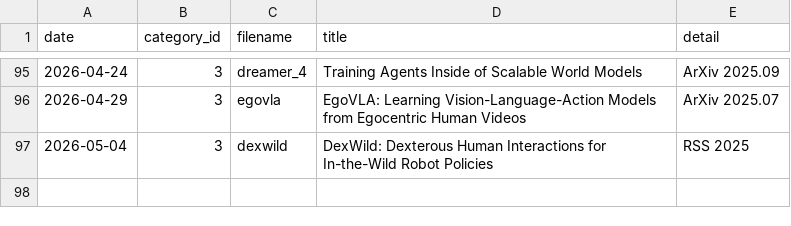
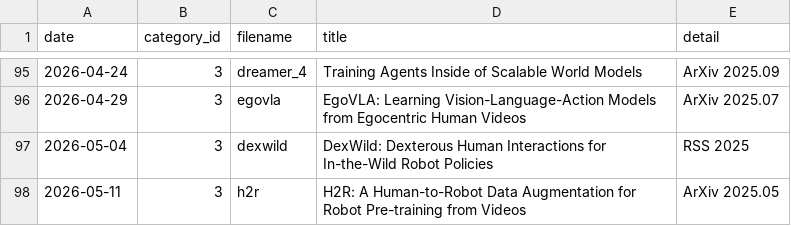
Before and after one commit to seongminjung/seongminjung.github.io, a CSV file: database/articles.csv, drawn as a sheet; only a part is shown, gaps mark what is left out.

```diff
--- a/database/articles.csv
+++ b/database/articles.csv
@@ -97 +97,2 @@ date,category_id,filename,title,detail
 2026-05-04,3,dexwild,DexWild: Dexterous Human Interactions for In-the-Wild Robot Policies,RSS 2025
+2026-05-11,3,h2r,H2R: A Human-to-Robot Data Augmentation for Robot Pre-training from Videos,ArXiv 2025.05
```
Also changed, not shown: 7 other files.
